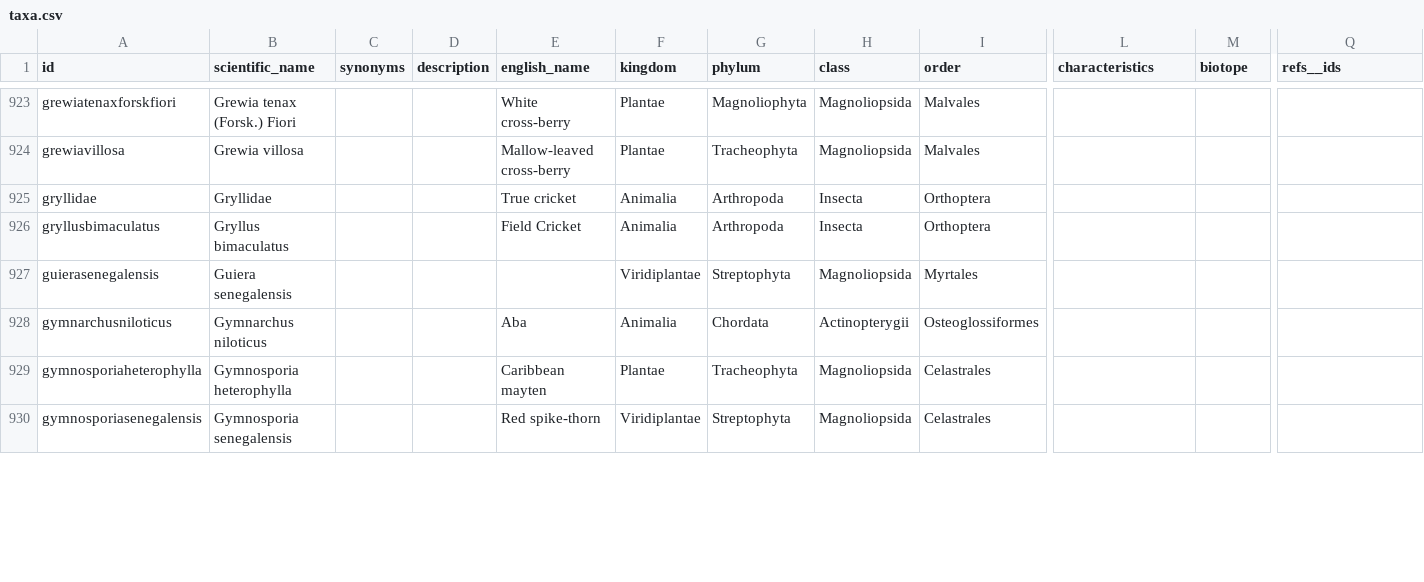
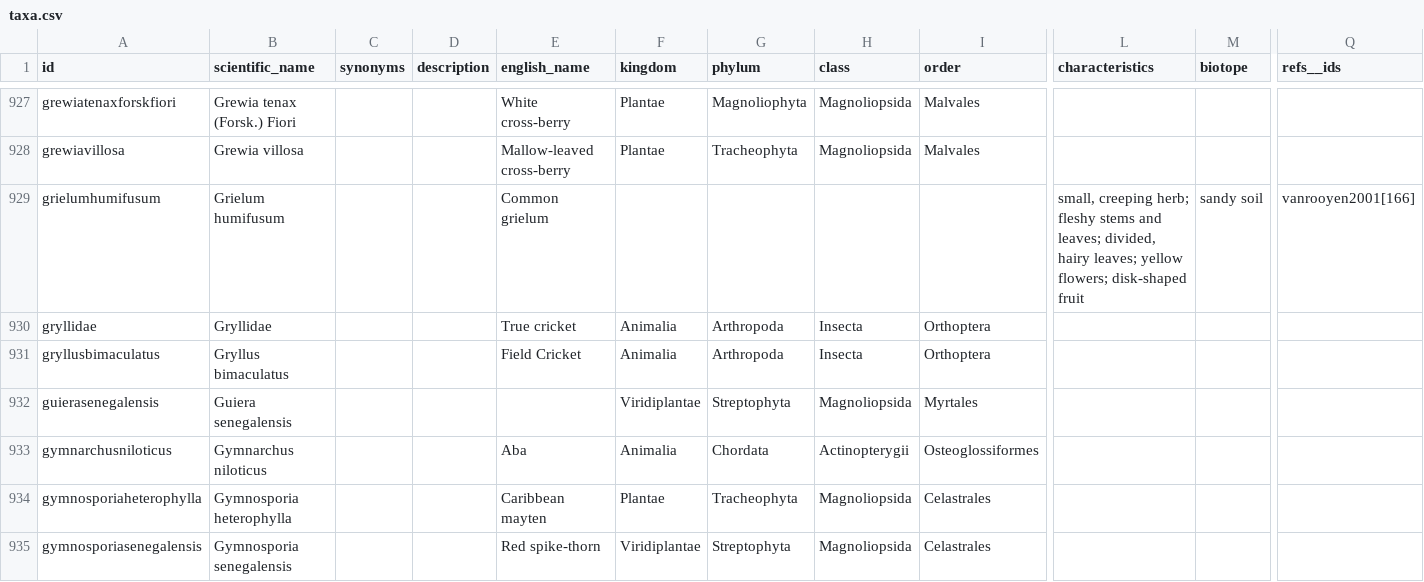
Before and after one commit to tsammalex/tsammalex, a CSV file: tsammalexdata/data/taxa.csv, drawn as a sheet; only a part is shown, gaps mark what is left out; rows hold the shown columns only; the diff covers the shown part only; the diff names each change by its address in the sheet, - before the commit and + after, or states it on an @@ line.

```diff
--- a/tsammalexdata/data/taxa.csv
+++ b/tsammalexdata/data/taxa.csv
+row 929: grielumhumifusum | Grielum humifusum |  |  | Common grielum |  |  |  |  | small, creeping herb; fleshy stems and leaves; divided, hairy leaves; yellow flowers; disk-shaped fruit | sandy soil | vanrooyen2001[166]
```
Also changed, not shown: 18 added rows and 16 edited cells elsewhere in this file.
